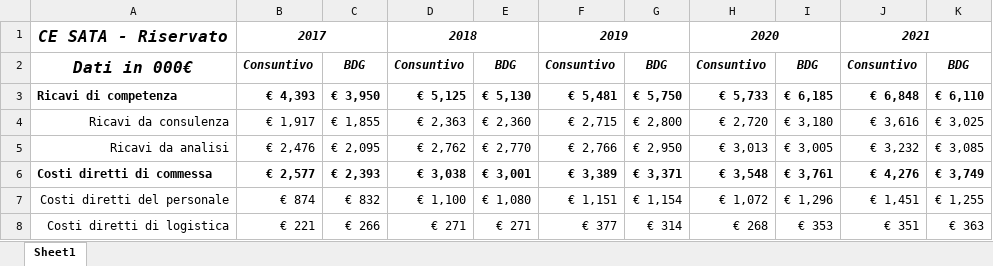
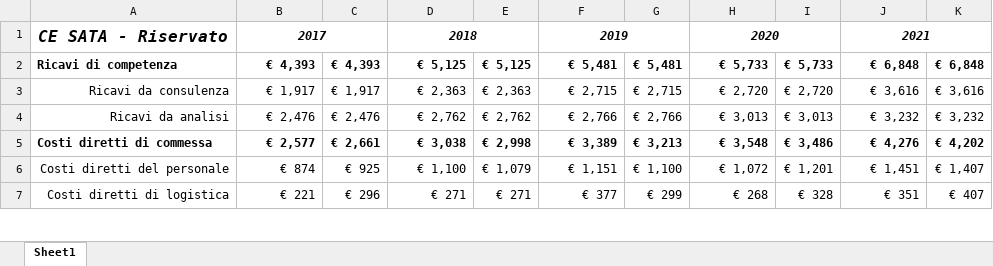
Before and after one commit to francesconicoli00/Francesco_repository_1, an Excel workbook: data/sata_database.xlsx, sheet Sheet1, drawn as a sheet; only a part is shown; values as stored, in another font and other column widths than the file's, no borders; removed rows and columns are numbered as before the commit, all else as after; the diff covers the shown part only; the diff names each change by its address in the sheet, - before the commit and + after, or states it on an @@ line.

```diff
--- a/data/sata_database.xlsx (sheet Sheet1)
+++ b/data/sata_database.xlsx (sheet Sheet1)
-row 2: Dati in 000€ | Consuntivo | BDG | Consuntivo | BDG | Consuntivo | BDG | Consuntivo | BDG | Consuntivo | BDG
-C2: € 3,950
+C2: € 4,393
-E2: € 5,130
+E2: € 5,125
-G2: € 5,750
+G2: € 5,481
-I2: € 6,185
+I2: € 5,733
-K2: € 6,110
+K2: € 6,848
-C3: € 1,855
+C3: € 1,917
-E3: € 2,360
+E3: € 2,363
-G3: € 2,800
+G3: € 2,715
-I3: € 3,180
+I3: € 2,720
-K3: € 3,025
+K3: € 3,616
-C4: € 2,095
+C4: € 2,476
-E4: € 2,770
+E4: € 2,762
-G4: € 2,950
+G4: € 2,766
-I4: € 3,005
+I4: € 3,013
-K4: € 3,085
+K4: € 3,232
-C5: € 2,393
+C5: € 2,661
-E5: € 3,001
+E5: € 2,998
-G5: € 3,371
+G5: € 3,213
-I5: € 3,761
+I5: € 3,486
-K5: € 3,749
+K5: € 4,202
-C6: € 832
+C6: € 925
-E6: € 1,080
+E6: € 1,079
-G6: € 1,154
+G6: € 1,100
-I6: € 1,296
+I6: € 1,201
-K6: € 1,255
+K6: € 1,407
-C7: € 266
+C7: € 296
-G7: € 314
+G7: € 299
-I7: € 353
+I7: € 328
-K7: € 363
+K7: € 407
```
Also changed, not shown: 83 edited cells elsewhere in this sheet, formulas that keep their value, 8 other files.
